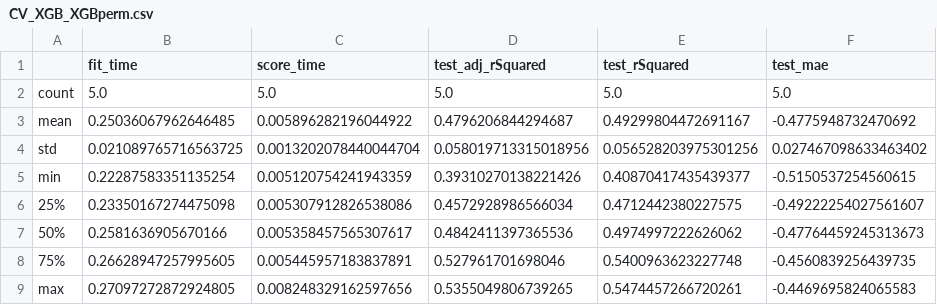
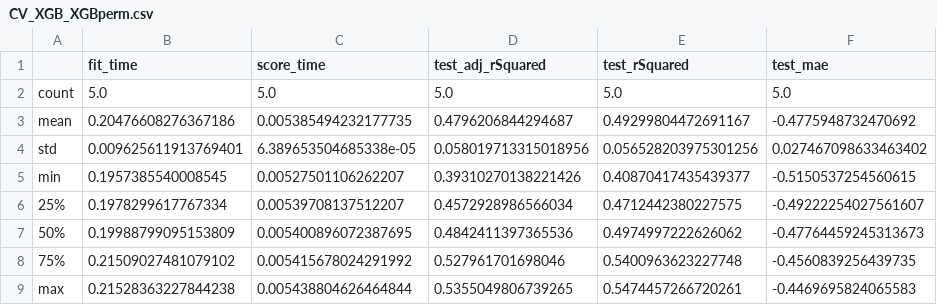
Before and after one commit to vishesh-sarinDXB/CD38_Predictor, a CSV file: summary/analysis/CV/CV_XGB_XGBperm.csv, drawn as a sheet.

```diff
--- a/summary/analysis/CV/CV_XGB_XGBperm.csv
+++ b/summary/analysis/CV/CV_XGB_XGBperm.csv
@@ -2,8 +2,8 @@
 count,5.0,5.0,5.0,5.0,5.0
-mean,0.25036067962646485,0.005896282196044922,0.4796206844294687,0.49299804472691167,-0.4775948732470692
-std,0.021089765716563725,0.0013202078440044704,0.058019713315018956,0.056528203975301256,0.027467098633463402
-min,0.22287583351135254,0.005120754241943359,0.39310270138221426,0.40870417435439377,-0.5150537254560615
-25%,0.23350167274475098,0.005307912826538086,0.4572928986566034,0.4712442380227575,-0.49222254027561607
-50%,0.2581636905670166,0.005358457565307617,0.4842411397365536,0.4974997222626062,-0.47764459245313673
-75%,0.26628947257995605,0.005445957183837891,0.527961701698046,0.5400963623227748,-0.4560839256439735
-max,0.27097272872924805,0.008248329162597656,0.5355049806739265,0.5474457266720261,-0.4469695824065583
+mean,0.20476608276367186,0.005385494232177735,0.4796206844294687,0.49299804472691167,-0.4775948732470692
+std,0.009625611913769401,6.389653504685338e-05,0.058019713315018956,0.056528203975301256,0.027467098633463402
+min,0.1957385540008545,0.00527501106262207,0.39310270138221426,0.40870417435439377,-0.5150537254560615
+25%,0.1978299617767334,0.00539708137512207,0.4572928986566034,0.4712442380227575,-0.49222254027561607
+50%,0.19988799095153809,0.005400896072387695,0.4842411397365536,0.4974997222626062,-0.47764459245313673
+75%,0.21509027481079102,0.005415678024291992,0.527961701698046,0.5400963623227748,-0.4560839256439735
+max,0.21528363227844238,0.005438804626464844,0.5355049806739265,0.5474457266720261,-0.4469695824065583
```
Also changed, not shown: summary/analysis/CD38_R2.csv, summary/analysis/CD38_RF_perm.csv, 34 other files.
